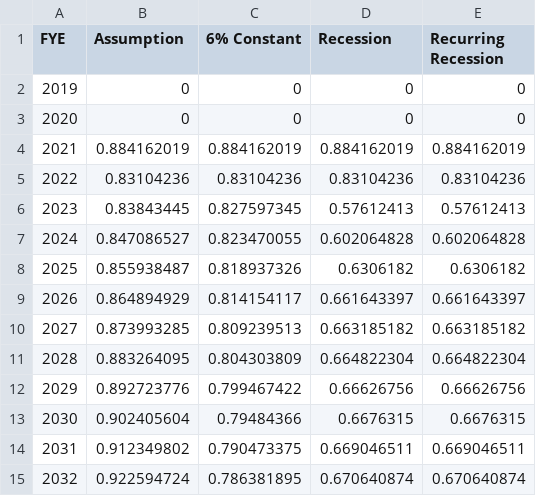
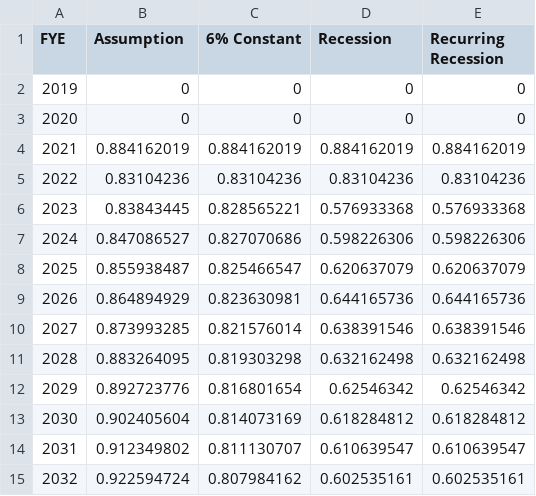
Before and after one commit to ReasonFoundation/databaseR, a CSV file: Rdecks/Tx/TxTRS.FModel_FR_Statutory.csv, drawn as a sheet; only a part is shown; the diff covers the shown part only.

```diff
--- a/Rdecks/Tx/TxTRS.FModel_FR_Statutory.csv
+++ b/Rdecks/Tx/TxTRS.FModel_FR_Statutory.csv
@@ -5,11 +5,11 @@ FYE,Assumption,6% Constant,Recession,Recurring Recession
 2022,0.83104236,0.83104236,0.83104236,0.83104236
-2023,0.83843445,0.827597345,0.57612413,0.57612413
-2024,0.847086527,0.823470055,0.602064828,0.602064828
-2025,0.855938487,0.818937326,0.6306182,0.6306182
-2026,0.864894929,0.814154117,0.661643397,0.661643397
-2027,0.873993285,0.809239513,0.663185182,0.663185182
-2028,0.883264095,0.804303809,0.664822304,0.664822304
-2029,0.892723776,0.799467422,0.66626756,0.66626756
-2030,0.902405604,0.79484366,0.6676315,0.6676315
-2031,0.912349802,0.790473375,0.669046511,0.669046511
-2032,0.922594724,0.786381895,0.670640874,0.670640874
+2023,0.83843445,0.828565221,0.576933368,0.576933368
+2024,0.847086527,0.827070686,0.598226306,0.598226306
+2025,0.855938487,0.825466547,0.620637079,0.620637079
+2026,0.864894929,0.823630981,0.644165736,0.644165736
+2027,0.873993285,0.821576014,0.638391546,0.638391546
+2028,0.883264095,0.819303298,0.632162498,0.632162498
+2029,0.892723776,0.816801654,0.62546342,0.62546342
+2030,0.902405604,0.814073169,0.618284812,0.618284812
+2031,0.912349802,0.811130707,0.610639547,0.610639547
+2032,0.922594724,0.807984162,0.602535161,0.602535161
```
Also changed, not shown: 60 edited cells elsewhere in this file, Rdecks/Tx/TxTRS.FModel_UAL_Statutory.csv.
